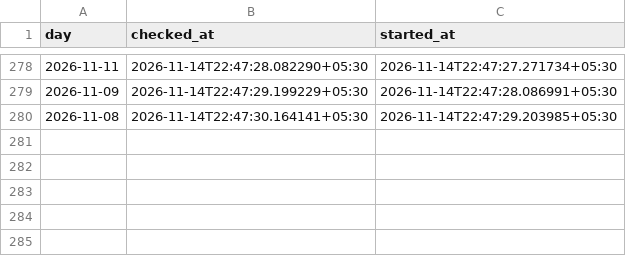
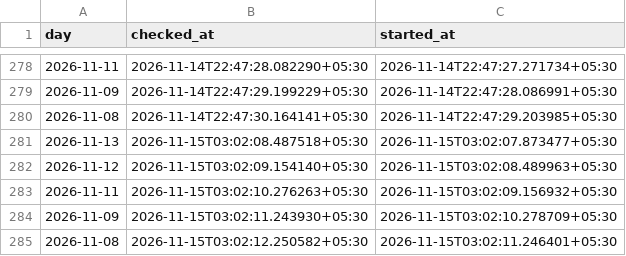
Before and after one commit to exepex/omenix-ingestion, a CSV file: research/data/participant_oi/actions/release_check_starts.csv, drawn as a sheet; only a part is shown, gaps mark what is left out; the diff names each change by its address in the sheet, - before the commit and + after, or states it on an @@ line.

```diff
--- a/research/data/participant_oi/actions/release_check_starts.csv
+++ b/research/data/participant_oi/actions/release_check_starts.csv
+row 281: 2026-11-13 | 2026-11-15T03:02:08.487518+05:30 | 2026-11-15T03:02:07.873477+05:30
+row 282: 2026-11-12 | 2026-11-15T03:02:09.154140+05:30 | 2026-11-15T03:02:08.489963+05:30
+row 283: 2026-11-11 | 2026-11-15T03:02:10.276263+05:30 | 2026-11-15T03:02:09.156932+05:30
+row 284: 2026-11-09 | 2026-11-15T03:02:11.243930+05:30 | 2026-11-15T03:02:10.278709+05:30
+row 285: 2026-11-08 | 2026-11-15T03:02:12.250582+05:30 | 2026-11-15T03:02:11.246401+05:30
```
Also changed, not shown: research/data/participant_oi/actions/release_checks.csv.
